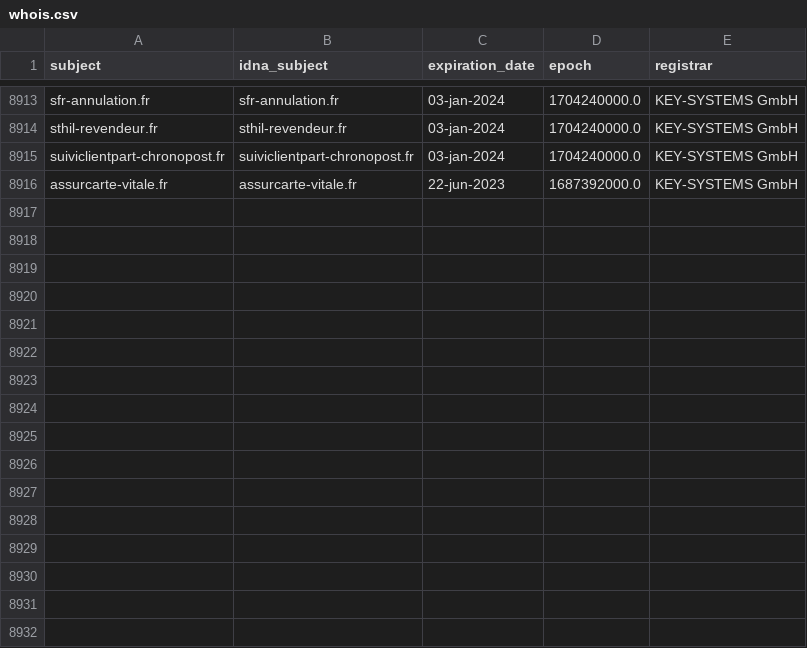
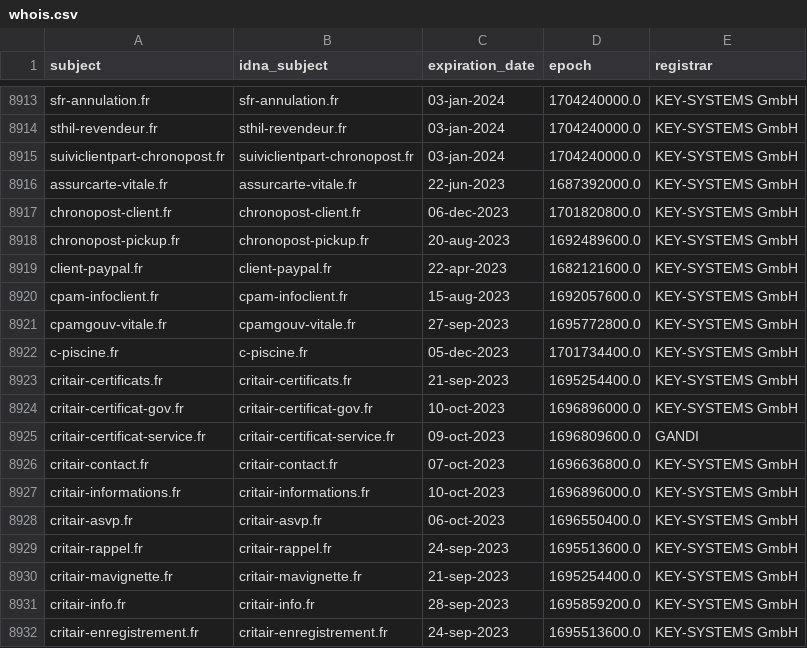
Before and after one commit to dead-hosts/Red-Flag-Domains_web_red.flag.domains, a CSV file: .pyfunceble/whois.csv, drawn as a sheet; only a part is shown, gaps mark what is left out; the diff names each change by its address in the sheet, - before the commit and + after, or states it on an @@ line.

```diff
--- a/.pyfunceble/whois.csv
+++ b/.pyfunceble/whois.csv
+row 8917: chronopost-client.fr | chronopost-client.fr | 06-dec-2023 | 1701820800.0 | KEY-SYSTEMS GmbH
+row 8918: chronopost-pickup.fr | chronopost-pickup.fr | 20-aug-2023 | 1692489600.0 | KEY-SYSTEMS GmbH
+row 8919: client-paypal.fr | client-paypal.fr | 22-apr-2023 | 1682121600.0 | KEY-SYSTEMS GmbH
+row 8920: cpam-infoclient.fr | cpam-infoclient.fr | 15-aug-2023 | 1692057600.0 | KEY-SYSTEMS GmbH
+row 8921: cpamgouv-vitale.fr | cpamgouv-vitale.fr | 27-sep-2023 | 1695772800.0 | KEY-SYSTEMS GmbH
+row 8922: c-piscine.fr | c-piscine.fr | 05-dec-2023 | 1701734400.0 | KEY-SYSTEMS GmbH
+row 8923: critair-certificats.fr | critair-certificats.fr | 21-sep-2023 | 1695254400.0 | KEY-SYSTEMS GmbH
+row 8924: critair-certificat-gov.fr | critair-certificat-gov.fr | 10-oct-2023 | 1696896000.0 | KEY-SYSTEMS GmbH
+row 8925: critair-certificat-service.fr | critair-certificat-service.fr | 09-oct-2023 | 1696809600.0 | GANDI
+row 8926: critair-contact.fr | critair-contact.fr | 07-oct-2023 | 1696636800.0 | KEY-SYSTEMS GmbH
+row 8927: critair-informations.fr | critair-informations.fr | 10-oct-2023 | 1696896000.0 | KEY-SYSTEMS GmbH
+row 8928: critair-asvp.fr | critair-asvp.fr | 06-oct-2023 | 1696550400.0 | KEY-SYSTEMS GmbH
+row 8929: critair-rappel.fr | critair-rappel.fr | 24-sep-2023 | 1695513600.0 | KEY-SYSTEMS GmbH
+row 8930: critair-mavignette.fr | critair-mavignette.fr | 21-sep-2023 | 1695254400.0 | KEY-SYSTEMS GmbH
+row 8931: critair-info.fr | critair-info.fr | 28-sep-2023 | 1695859200.0 | KEY-SYSTEMS GmbH
+row 8932: critair-enregistrement.fr | critair-enregistrement.fr | 24-sep-2023 | 1695513600.0 | KEY-SYSTEMS GmbH
```
Also changed, not shown: .pyfunceble/inactive.csv, 11 other files.
